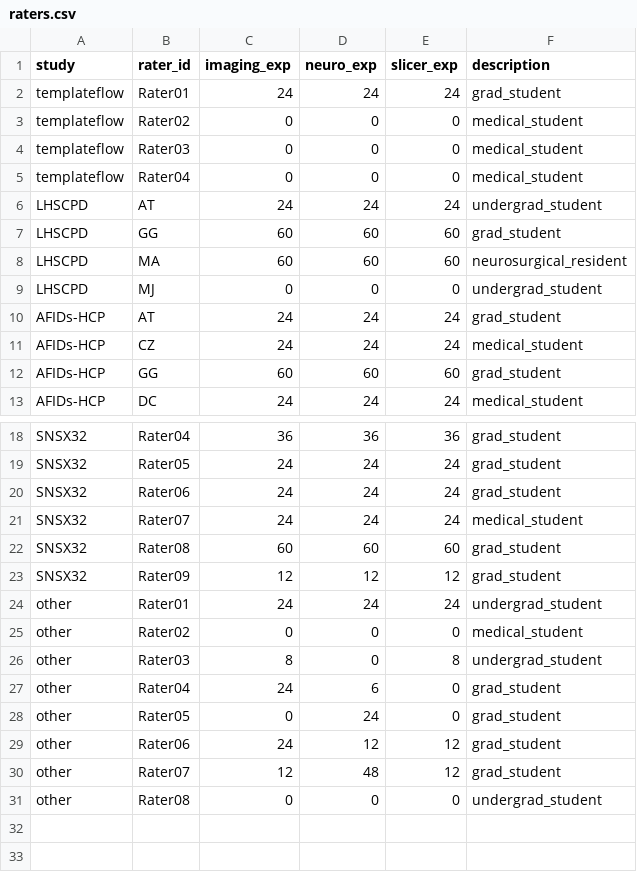
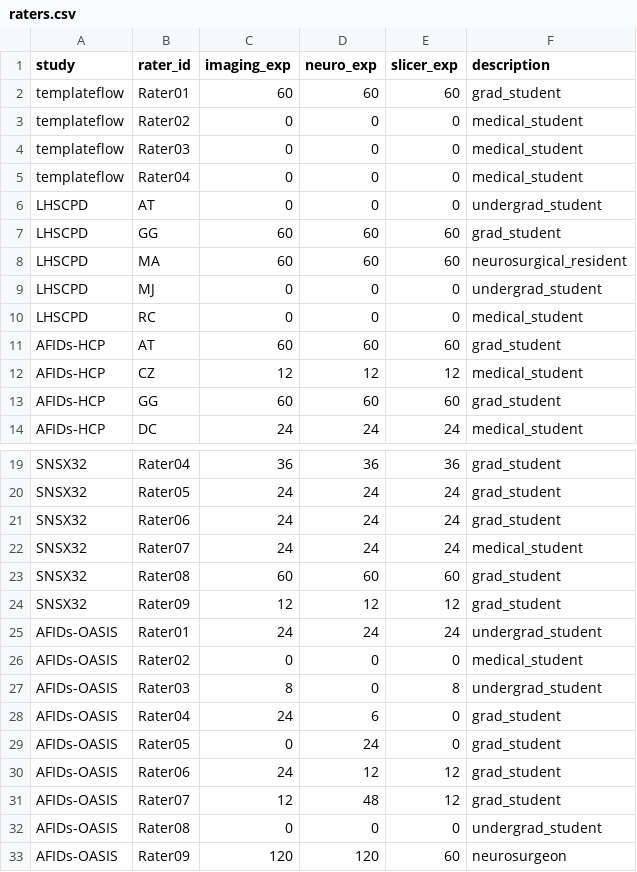
Before and after one commit to afids/afids-data, a CSV file: other/raters.csv, drawn as a sheet; only a part is shown, gaps mark what is left out.

Commit message:
Update raters.csv
- add missing raters;
- fix typos;
- ensure consistency with prior studies

```diff
--- a/other/raters.csv
+++ b/other/raters.csv
@@ -1,3 +1,3 @@
 study,rater_id,imaging_exp,neuro_exp,slicer_exp,description
-templateflow,Rater01,24,24,24,grad_student
+templateflow,Rater01,60,60,60,grad_student
 templateflow,Rater02,0,0,0,medical_student
@@ -5,3 +5,3 @@ templateflow,Rater03,0,0,0,medical_student
 templateflow,Rater04,0,0,0,medical_student
-LHSCPD,AT,24,24,24,undergrad_student
+LHSCPD,AT,0,0,0,undergrad_student
 LHSCPD,GG,60,60,60,grad_student
@@ -9,4 +9,5 @@ LHSCPD,MA,60,60,60,neurosurgical_resident
 LHSCPD,MJ,0,0,0,undergrad_student
-AFIDs-HCP,AT,24,24,24,grad_student
-AFIDs-HCP,CZ,24,24,24,medical_student
+LHSCPD,RC,0,0,0,medical_student
+AFIDs-HCP,AT,60,60,60,grad_student
+AFIDs-HCP,CZ,12,12,12,medical_student
 AFIDs-HCP,GG,60,60,60,grad_student
@@ -23,9 +24,10 @@ SNSX32,Rater08,60,60,60,grad_student
 SNSX32,Rater09,12,12,12,grad_student
-other,Rater01,24,24,24,undergrad_student
-other,Rater02,0,0,0,medical_student
-other,Rater03,8,0,8,undergrad_student
-other,Rater04,24,6,0,grad_student
-other,Rater05,0,24,0,grad_student
-other,Rater06,24,12,12,grad_student
-other,Rater07,12,48,12,grad_student
-other,Rater08,0,0,0,undergrad_student
+AFIDs-OASIS,Rater01,24,24,24,undergrad_student
+AFIDs-OASIS,Rater02,0,0,0,medical_student
+AFIDs-OASIS,Rater03,8,0,8,undergrad_student
+AFIDs-OASIS,Rater04,24,6,0,grad_student
+AFIDs-OASIS,Rater05,0,24,0,grad_student
+AFIDs-OASIS,Rater06,24,12,12,grad_student
+AFIDs-OASIS,Rater07,12,48,12,grad_student
+AFIDs-OASIS,Rater08,0,0,0,undergrad_student
+AFIDs-OASIS,Rater09,120,120,60,neurosurgeon
```
